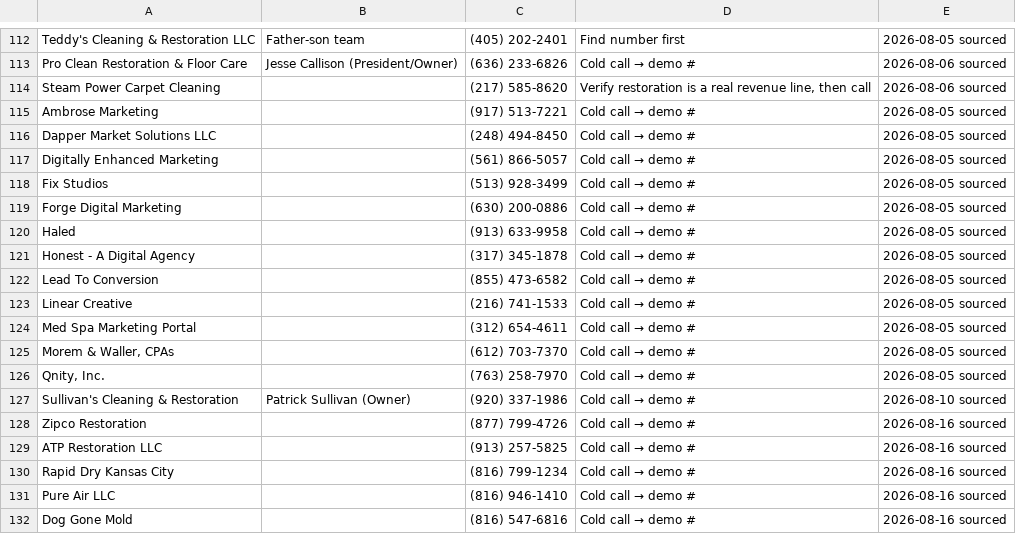
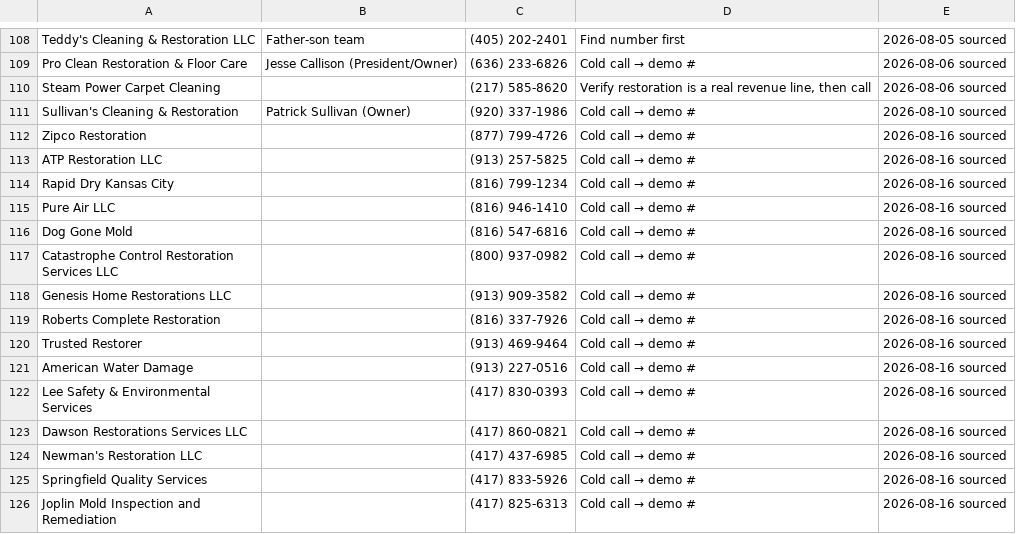
Before and after one commit to officialunifitapp-blip/MDPEnterprise.inc, a CSV file: dialer/TODAY.csv, drawn as a sheet; only a part is shown, gaps mark what is left out; the shorter side is filled out with more unchanged rows; removed rows and columns are numbered as before the commit, all else as after; the diff covers the shown part only; the diff names each change by its address in the sheet, - before the commit and + after, or states it on an @@ line.

Commit message:
Dial list: drop marketing agencies, a law firm and a CPA practice sourced in as restoration

```diff
--- a/dialer/TODAY.csv
+++ b/dialer/TODAY.csv
-row 115: Ambrose Marketing |  | (917) 513-7221 | Cold call → demo # | 2026-08-05 sourced
-row 116: Dapper Market Solutions LLC |  | (248) 494-8450 | Cold call → demo # | 2026-08-05 sourced
-row 117: Digitally Enhanced Marketing |  | (561) 866-5057 | Cold call → demo # | 2026-08-05 sourced
-row 118: Fix Studios |  | (513) 928-3499 | Cold call → demo # | 2026-08-05 sourced
-row 119: Forge Digital Marketing |  | (630) 200-0886 | Cold call → demo # | 2026-08-05 sourced
-row 120: Haled |  | (913) 633-9958 | Cold call → demo # | 2026-08-05 sourced
-row 121: Honest - A Digital Agency |  | (317) 345-1878 | Cold call → demo # | 2026-08-05 sourced
-row 122: Lead To Conversion |  | (855) 473-6582 | Cold call → demo # | 2026-08-05 sourced
-row 123: Linear Creative |  | (216) 741-1533 | Cold call → demo # | 2026-08-05 sourced
-row 124: Med Spa Marketing Portal |  | (312) 654-4611 | Cold call → demo # | 2026-08-05 sourced
-row 125: Morem & Waller, CPAs |  | (612) 703-7370 | Cold call → demo # | 2026-08-05 sourced
-row 126: Qnity, Inc. |  | (763) 258-7970 | Cold call → demo # | 2026-08-05 sourced
```
Also changed, not shown: 16 added rows and 4 removed rows elsewhere in this file, 2 other files.
